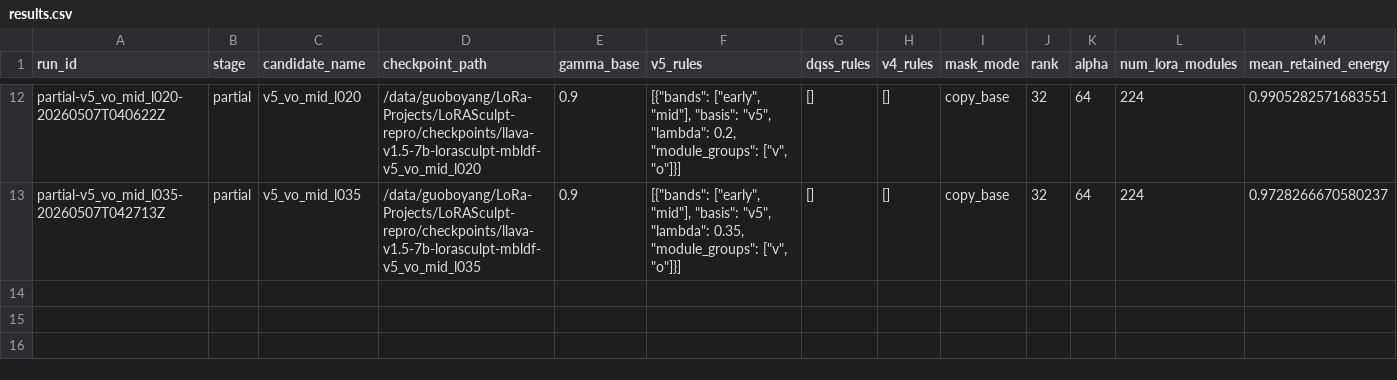
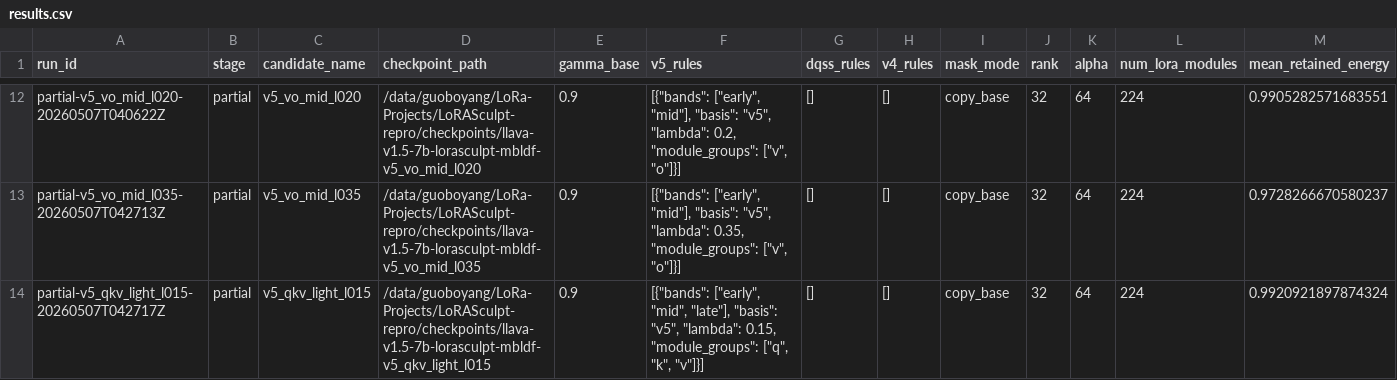
Before and after one commit to BoyangGuo1789/LoRASculpt-repro, a CSV file: experiments/mbldf_plus1/results.csv, drawn as a sheet; only a part is shown, gaps mark what is left out; rows hold the shown columns only; the diff names each change by its address in the sheet, - before the commit and + after, or states it on an @@ line.

Commit message:
exp(mbldf): record partial eval v5_qkv_light_l015

```diff
--- a/experiments/mbldf_plus1/results.csv
+++ b/experiments/mbldf_plus1/results.csv
+row 14: partial-v5_qkv_light_l015-20260507T042717Z | partial | v5_qkv_light_l015 | /data/guoboyang/LoRa-Projects/LoRASculpt-repro/checkpoints/llava-v1.5-7b-lorasculpt-mbldf-v5_qkv_light_l015 | 0.9 | [{"bands": ["early", "mid", "late"], "basis": "v5", "lambda": 0.15, "module_groups": ["q", "k", "v"]}] | [] | [] | copy_base | 32 | 64 | 224 | 0.9920921897874324
```
Also changed, not shown: 2 other files.
